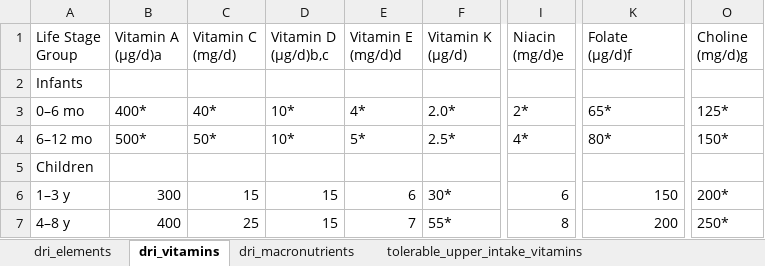
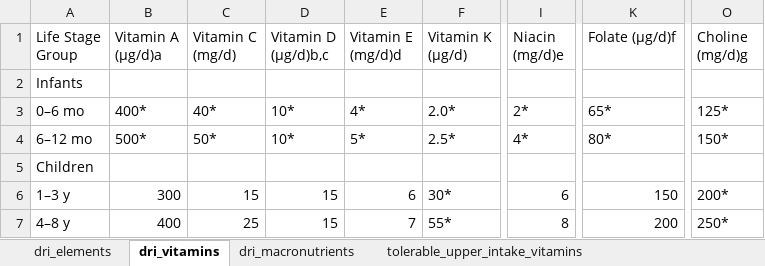
Before and after one commit to matthias4366/mf-2, an Excel workbook: projectmf/data/daily_recommended_intake.xlsx, sheet dri_vitamins, drawn as a sheet; only a part is shown, gaps mark what is left out; values as stored, in another font and other column widths than the file's, no cell formats; ↵ is a line break in a cell; the diff names each change by its address in the sheet, - before the commit and + after, or states it on an @@ line.

```diff
--- a/projectmf/data/daily_recommended_intake.xlsx (sheet dri_vitamins)
+++ b/projectmf/data/daily_recommended_intake.xlsx (sheet dri_vitamins)
-B1: Vitamin A ↵ (μg/d)a
+B1: Vitamin A (μg/d)a
-E1: Vitamin E ↵ (mg/d)d
+E1: Vitamin E (mg/d)d
-I1: Niacin ↵ (mg/d)e
+I1: Niacin (mg/d)e
-K1: Folate ↵ (μg/d)f
+K1: Folate (μg/d)f
-O1: Choline ↵ (mg/d)g
+O1: Choline (mg/d)g
```
Also changed, not shown: sheet dri_all_in_one, sheet tolerable_upper_intake_vitamins, sheet tolerable_upper_intake_elements, sheet dri_macronutrients, sheet dri_elements, other sheet tabs, cell formats, 9 other files.
